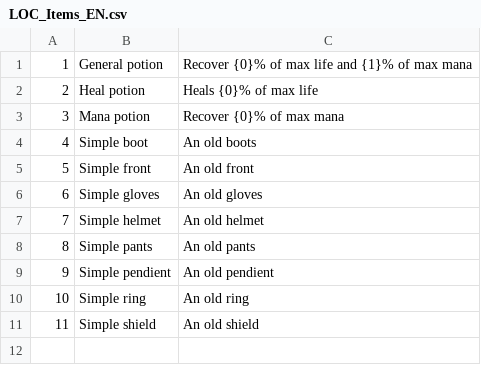
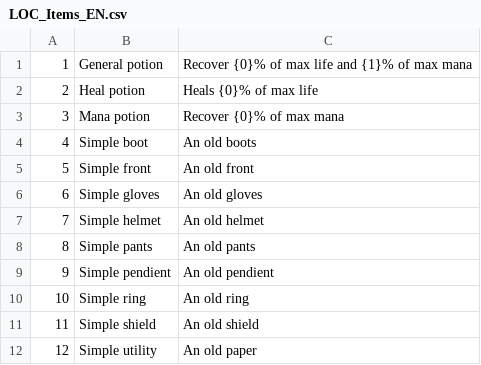
Before and after one commit to Oidenhiops/faster_rpg, a CSV file: Assets/Resources/LOCS/LOC_Items_EN.csv, drawn as a sheet; the diff names each change by its address in the sheet, - before the commit and + after, or states it on an @@ line.

Commit message:
feat: Implement item drag-and-drop functionality and enhance inventory management

```diff
--- a/Assets/Resources/LOCS/LOC_Items_EN.csv
+++ b/Assets/Resources/LOCS/LOC_Items_EN.csv
+row 12: 12 | Simple utility | An old paper
```
Also changed, not shown: 16 other files.
